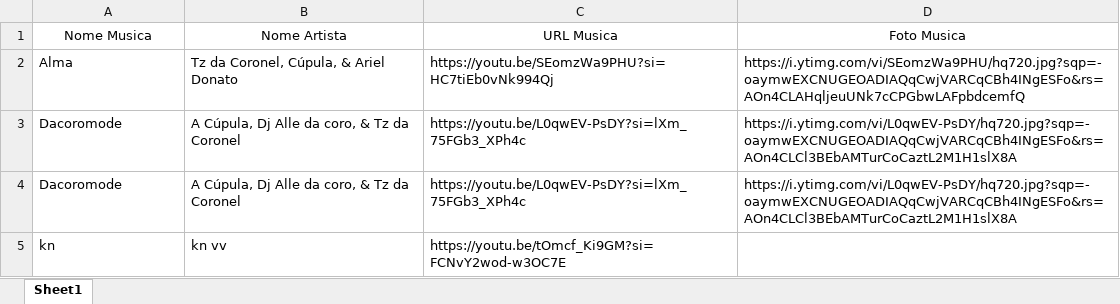
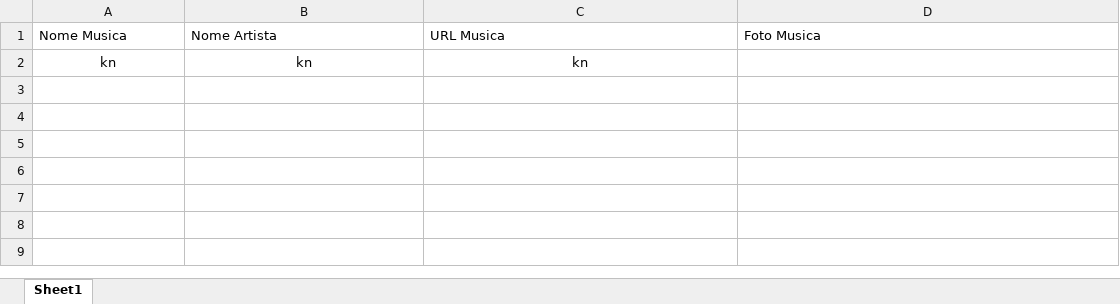
Before and after one commit to realpatocksx/patocksx, an Excel workbook: Music/server/musics.xlsx, sheet Sheet1, drawn as a sheet; values as stored, in another font and other column widths than the file's, no borders; removed rows and columns are numbered as before the commit, all else as after; the diff names each change by its address in the sheet, - before the commit and + after, or states it on an @@ line.

```diff
--- a/Music/server/musics.xlsx (sheet Sheet1)
+++ b/Music/server/musics.xlsx (sheet Sheet1)
-A1:D1 alignment: center
+A1:D1 alignment: left
-row 2: Alma | Tz da Coronel, Cúpula, & Ariel Donato | https://youtu.be/SEomzWa9PHU?si=HC7tiEb0vNk994Qj | https://i.ytimg.com/vi/SEomzWa9PHU/hq720.jpg?sqp=-oaymwEXCNUGEOADIAQqCwjVARCqCBh4INgESFo&rs=AOn4CLAHqljeuUNk7cCPGbwLAFpbdcemfQ
-row 3: Dacoromode | A Cúpula, Dj Alle da coro, & Tz da Coronel | https://youtu.be/L0qwEV-PsDY?si=lXm_75FGb3_XPh4c | https://i.ytimg.com/vi/L0qwEV-PsDY/hq720.jpg?sqp=-oaymwEXCNUGEOADIAQqCwjVARCqCBh4INgESFo&rs=AOn4CLCl3BEbAMTurCoCaztL2M1H1slX8A
-row 4: Dacoromode | A Cúpula, Dj Alle da coro, & Tz da Coronel | https://youtu.be/L0qwEV-PsDY?si=lXm_75FGb3_XPh4c | https://i.ytimg.com/vi/L0qwEV-PsDY/hq720.jpg?sqp=-oaymwEXCNUGEOADIAQqCwjVARCqCBh4INgESFo&rs=AOn4CLCl3BEbAMTurCoCaztL2M1H1slX8A
-A2:C2 alignment: left
+A2:C2 alignment: center
-B2: kn vv
+B2: kn
-C2: https://youtu.be/tOmcf_Ki9GM?si=FCNvY2wod-w3OC7E
+C2: kn
```
Also changed, not shown: 3 other files.
